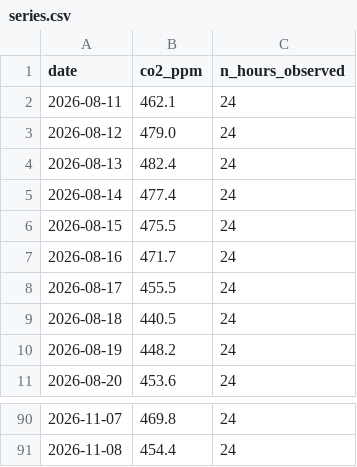
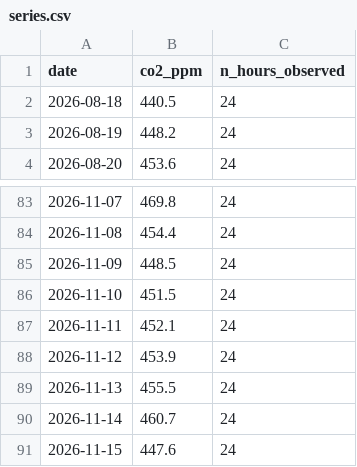
Before and after one commit to joel-tchinda-business-intelligence/td-time-series, a CSV file: data/series.csv, drawn as a sheet; only a part is shown, gaps mark what is left out.

```diff
--- a/data/series.csv
+++ b/data/series.csv
@@ -1,9 +1,2 @@
 date,co2_ppm,n_hours_observed
-2026-08-11,462.1,24
-2026-08-12,479.0,24
-2026-08-13,482.4,24
-2026-08-14,477.4,24
-2026-08-15,475.5,24
-2026-08-16,471.7,24
-2026-08-17,455.5,24
 2026-08-18,440.5,24
@@ -91 +84,8 @@ date,co2_ppm,n_hours_observed
 2026-11-08,454.4,24
+2026-11-09,448.5,24
+2026-11-10,451.5,24
+2026-11-11,452.1,24
+2026-11-12,453.9,24
+2026-11-13,455.5,24
+2026-11-14,460.7,24
+2026-11-15,447.6,24
```
Also changed, not shown: 1 other file.
